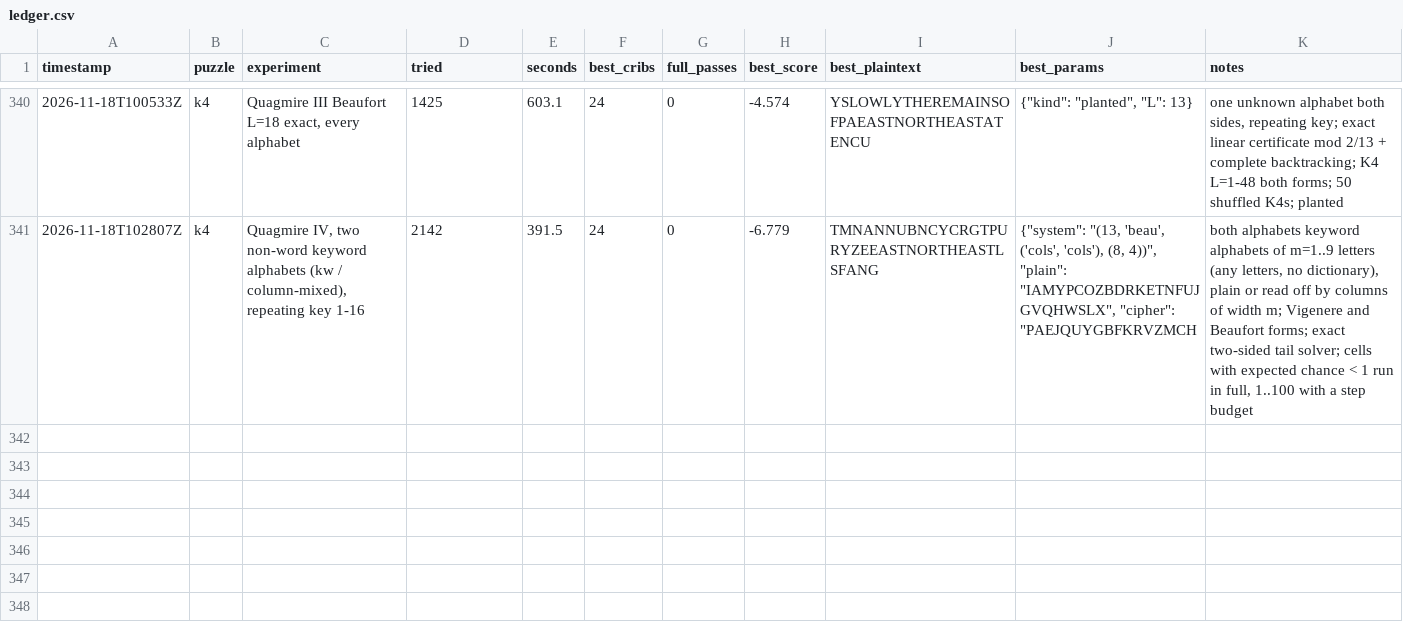
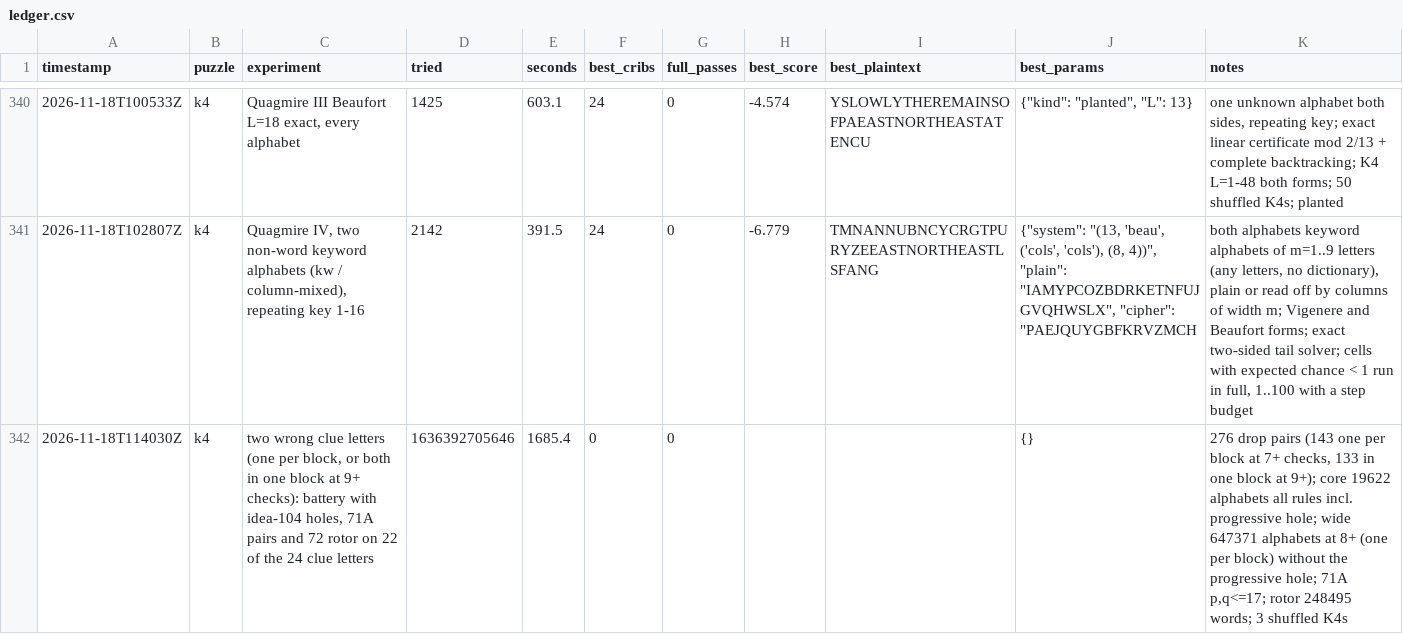
Before and after one commit to ozkilim/kryptos-playground, a CSV file: experiments/ledger.csv, drawn as a sheet; only a part is shown, gaps mark what is left out.

Commit message:
Idea 132: Two wrong clue letters (276 drop pairs: one per block at 7+ checks, both in one block at 9+): key-rule battery with idea-104 hole fixes on 666,993 keyword alphabets, multiplier+adder words (71A) and word-turned rotor (72) on 22 of the 24 clue letters (dead-in-scope)

```diff
--- a/experiments/ledger.csv
+++ b/experiments/ledger.csv
@@ -341 +341,2 @@ timestamp,puzzle,experiment,tried,seconds,best_cribs,full_passes,best_score,best
 2026-11-18T102807Z,k4,"Quagmire IV, two non-word keyword alphabets (kw / column-mixed), repeating key 1-16",2142,391.5,24,0,-6.779,TMNANNUBNCYCRGTPURYZEEASTNORTHEASTLSFANG,"{""system"": ""(13, 'beau', ('cols', 'cols'), (8, 4))"", ""plain"": ""IAMYPCOZBDRKETNFUJGVQHWSLX"", ""cipher"": ""PAEJQUYGBFKRVZMCH","both alphabets keyword alphabets of m=1..9 letters (any letters, no dictionary), plain or read off by columns of width m; Vigenere and Beaufort forms; exact two-sided tail solver; cells with expected chance < 1 run in full, 1..100 with a step budget"
+2026-11-18T114030Z,k4,"two wrong clue letters (one per block, or both in one block at 9+ checks): battery with idea-104 holes, 71A pairs and 72 rotor on 22 of the 24 clue letters",1636392705646,1685.4,0,0,,,{},"276 drop pairs (143 one per block at 7+ checks, 133 in one block at 9+); core 19622 alphabets all rules incl. progressive hole; wide 647371 alphabets at 8+ (one per block) without the progressive hole; 71A p,q<=17; rotor 248495 words; 3 shuffled K4s"
```
Also changed, not shown: 5 other files.
